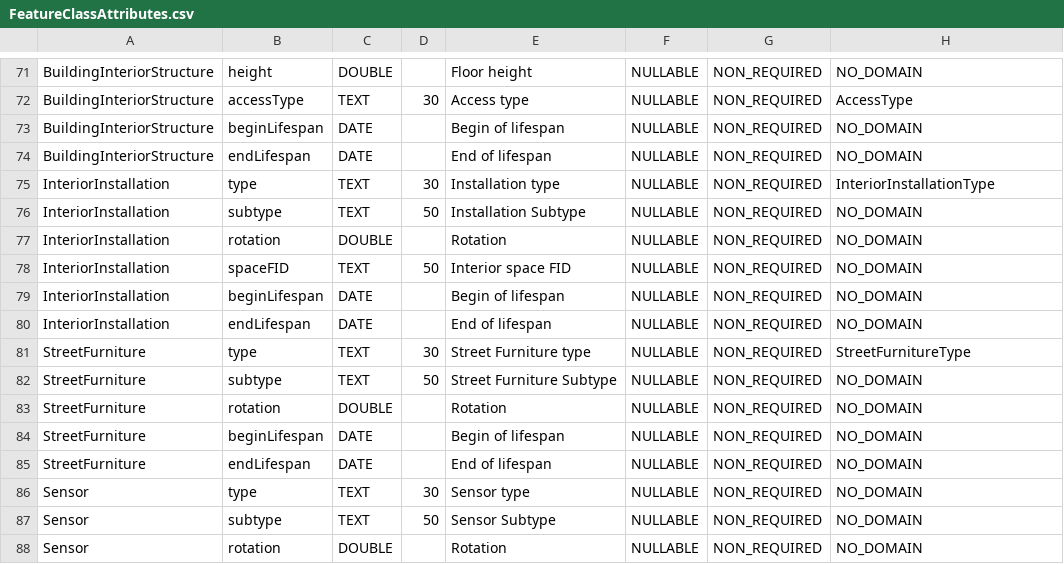
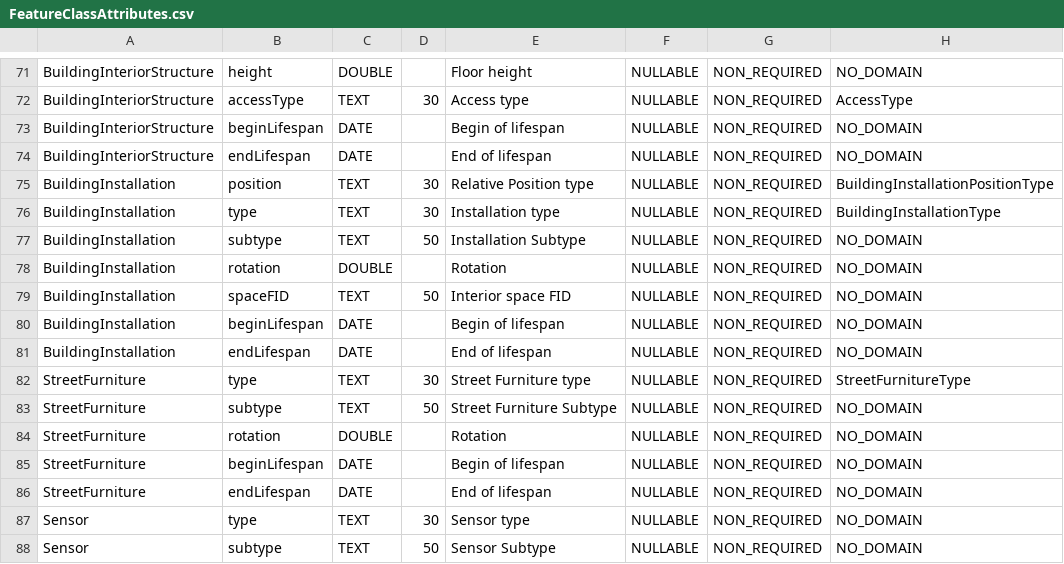
Before and after one commit to kataya/3d-cities-template, a CSV file: Apps/3dCityMaintenance/Configuration/SchemaTools/FeatureClassAttributes.csv, drawn as a sheet; only a part is shown, gaps mark what is left out; the shorter side is filled out with more unchanged rows.

```diff
--- a/Apps/3dCityMaintenance/Configuration/SchemaTools/FeatureClassAttributes.csv
+++ b/Apps/3dCityMaintenance/Configuration/SchemaTools/FeatureClassAttributes.csv
@@ -74,8 +74,9 @@ BuildingInteriorStructure;beginLifespan;DATE;;Begin of lifespan;NULLABLE;NON_REQ
 BuildingInteriorStructure;endLifespan;DATE;;End of lifespan;NULLABLE;NON_REQUIRED;NO_DOMAIN
-InteriorInstallation;type;TEXT;30;Installation type;NULLABLE;NON_REQUIRED;InteriorInstallationType
-InteriorInstallation;subtype;TEXT;50;Installation Subtype;NULLABLE;NON_REQUIRED;NO_DOMAIN
-InteriorInstallation;rotation;DOUBLE;;Rotation;NULLABLE;NON_REQUIRED;NO_DOMAIN
-InteriorInstallation;spaceFID;TEXT;50;Interior space FID;NULLABLE;NON_REQUIRED;NO_DOMAIN
-InteriorInstallation;beginLifespan;DATE;;Begin of lifespan;NULLABLE;NON_REQUIRED;NO_DOMAIN
-InteriorInstallation;endLifespan;DATE;;End of lifespan;NULLABLE;NON_REQUIRED;NO_DOMAIN
+BuildingInstallation;position;TEXT;30;Relative Position type;NULLABLE;NON_REQUIRED;BuildingInstallationPositionType
+BuildingInstallation;type;TEXT;30;Installation type;NULLABLE;NON_REQUIRED;BuildingInstallationType
+BuildingInstallation;subtype;TEXT;50;Installation Subtype;NULLABLE;NON_REQUIRED;NO_DOMAIN
+BuildingInstallation;rotation;DOUBLE;;Rotation;NULLABLE;NON_REQUIRED;NO_DOMAIN
+BuildingInstallation;spaceFID;TEXT;50;Interior space FID;NULLABLE;NON_REQUIRED;NO_DOMAIN
+BuildingInstallation;beginLifespan;DATE;;Begin of lifespan;NULLABLE;NON_REQUIRED;NO_DOMAIN
+BuildingInstallation;endLifespan;DATE;;End of lifespan;NULLABLE;NON_REQUIRED;NO_DOMAIN
 StreetFurniture;type;TEXT;30;Street Furniture type;NULLABLE;NON_REQUIRED;StreetFurnitureType
```
Also changed, not shown: Apps/3dCityMaintenance/Configuration/SchemaTools/CodedValues.csv, Apps/3dCityMaintenance/Configuration/SchemaTools/Domains.csv, 2 other files.
